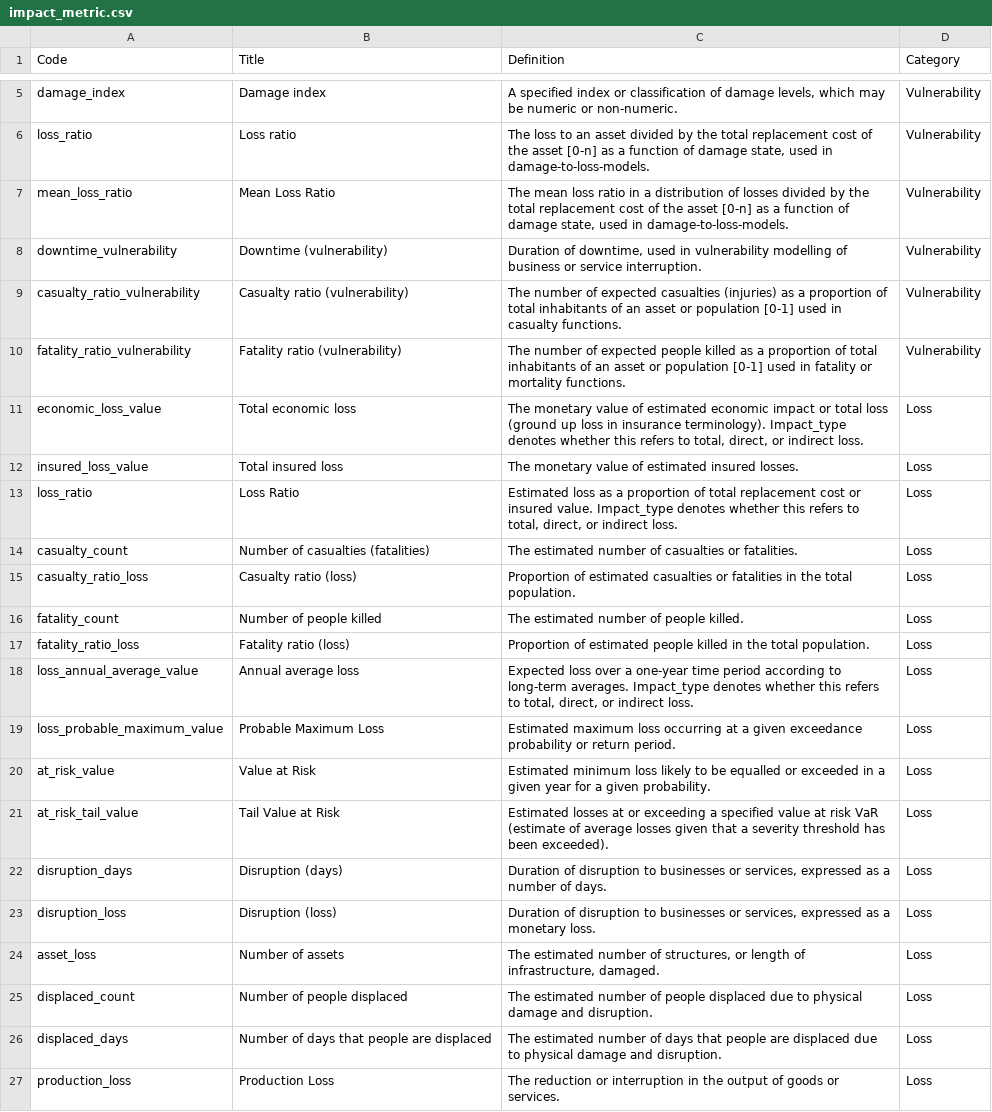
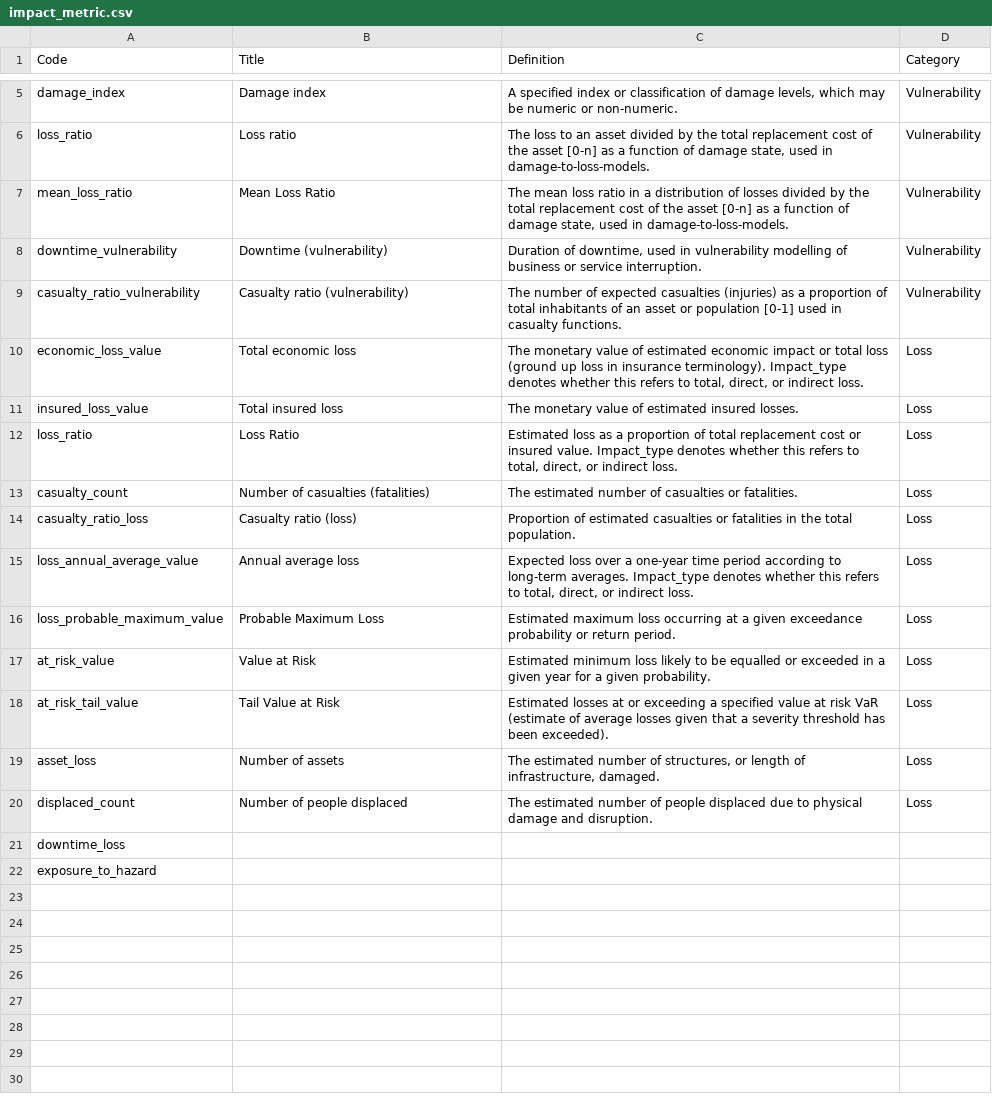
Before and after one commit to GFDRR/rdl-standard, a CSV file: schema/codelists/open/impact_metric.csv, drawn as a sheet; only a part is shown, gaps mark what is left out; removed rows and columns are numbered as before the commit, all else as after; the diff names each change by its address in the sheet, - before the commit and + after, or states it on an @@ line.

Commit message:
schema/codelists/open/impact_metric.csv: Update to match enum

```diff
--- a/schema/codelists/open/impact_metric.csv
+++ b/schema/codelists/open/impact_metric.csv
-row 10: fatality_ratio_vulnerability | Fatality ratio (vulnerability) | The number of expected people killed as a proportion of total inhabitants of an asset or population [0-1] used in fatality or mortality functions. | Vulnerability
-row 16: fatality_count | Number of people killed | The estimated number of people killed. | Loss
-row 17: fatality_ratio_loss | Fatality ratio (loss) | Proportion of estimated people killed in the total population. | Loss
-row 22: disruption_days | Disruption (days) | Duration of disruption to businesses or services, expressed as a number of days. | Loss
-row 23: disruption_loss | Disruption (loss) | Duration of disruption to businesses or services, expressed as a monetary loss. | Loss
-row 26: displaced_days | Number of days that people are displaced | The estimated number of days that people are displaced due to physical damage and disruption. | Loss
-row 27: production_loss | Production Loss | The reduction or interruption in the output of goods or services. | Loss
+row 21: downtime_loss
+row 22: exposure_to_hazard
```
